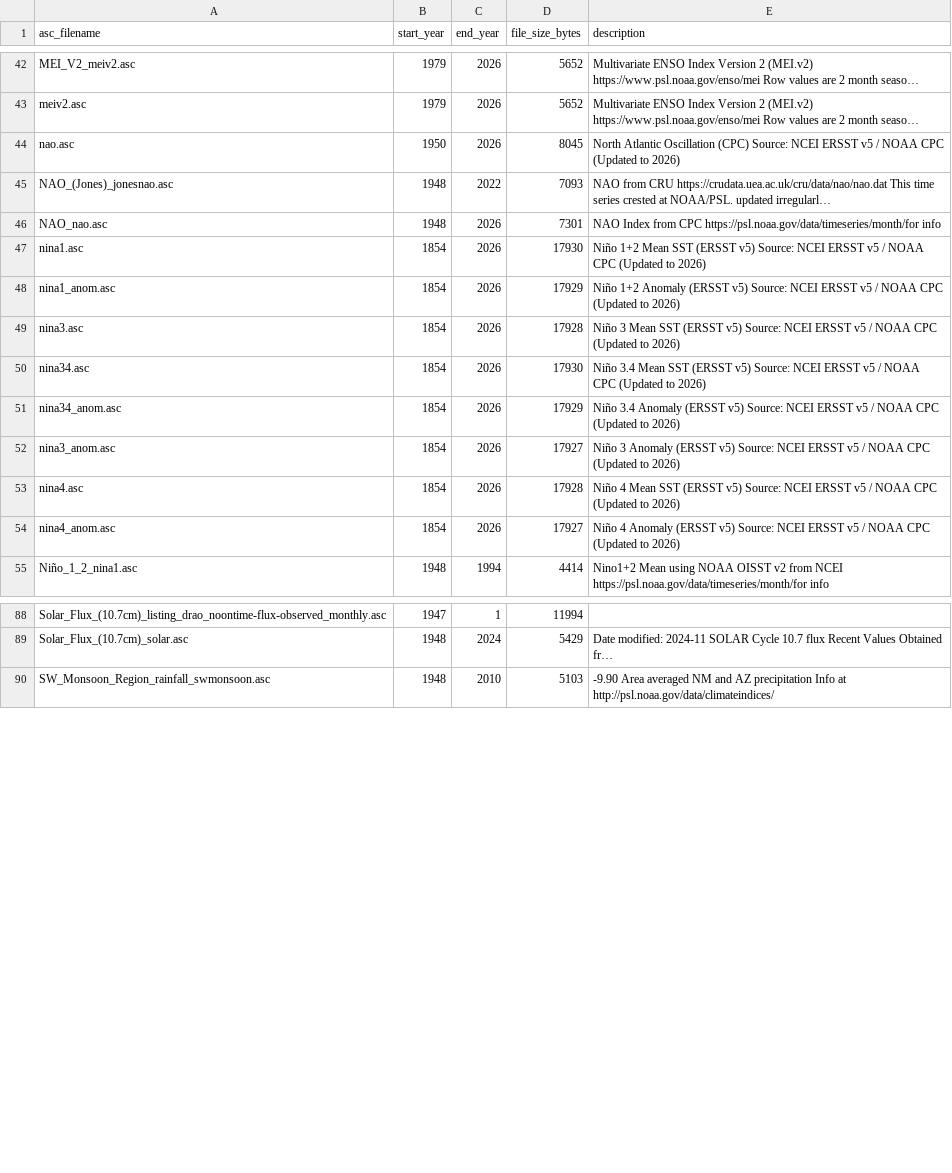
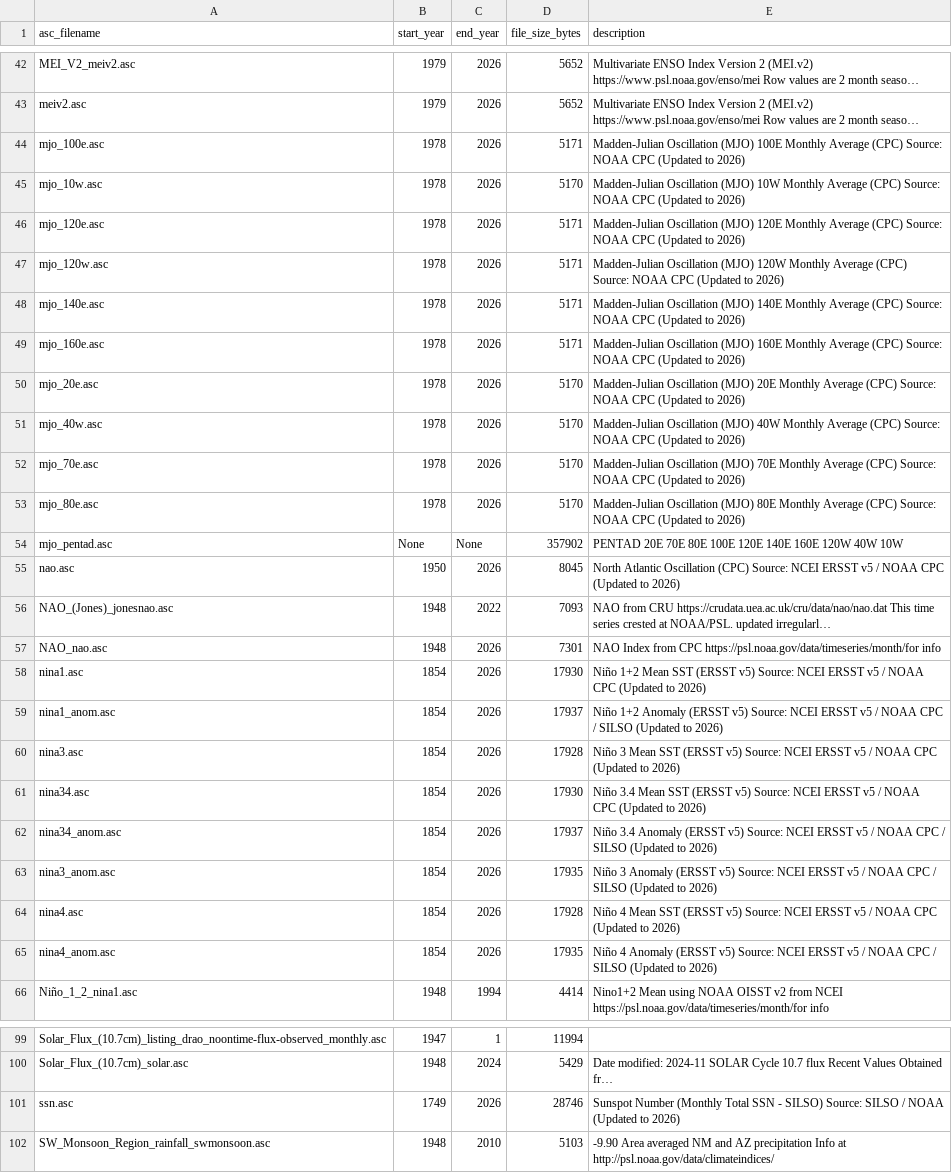
Before and after one commit to reinaldohaas/indices_climaticos, a CSV file: indices_asc/catalog.csv, drawn as a sheet; only a part is shown, gaps mark what is left out; long unchanged cells end in …; addresses are those after the commit; the diff names each change by its address in the sheet, - before the commit and + after, or states it on an @@ line.

Commit message:
Add MJO (Madden-Julian Oscillation) and SILSO SSN (Sunspot Number) datasets

```diff
--- a/indices_asc/catalog.csv
+++ b/indices_asc/catalog.csv
+row 44: mjo_100e.asc | 1978 | 2026 | 5171 | Madden-Julian Oscillation (MJO) 100E Monthly Average (CPC) Source: NOAA CPC (Updated to 2026)
+row 45: mjo_10w.asc | 1978 | 2026 | 5170 | Madden-Julian Oscillation (MJO) 10W Monthly Average (CPC) Source: NOAA CPC (Updated to 2026)
+row 46: mjo_120e.asc | 1978 | 2026 | 5171 | Madden-Julian Oscillation (MJO) 120E Monthly Average (CPC) Source: NOAA CPC (Updated to 2026)
+row 47: mjo_120w.asc | 1978 | 2026 | 5171 | Madden-Julian Oscillation (MJO) 120W Monthly Average (CPC) Source: NOAA CPC (Updated to 2026)
+row 48: mjo_140e.asc | 1978 | 2026 | 5171 | Madden-Julian Oscillation (MJO) 140E Monthly Average (CPC) Source: NOAA CPC (Updated to 2026)
+row 49: mjo_160e.asc | 1978 | 2026 | 5171 | Madden-Julian Oscillation (MJO) 160E Monthly Average (CPC) Source: NOAA CPC (Updated to 2026)
+row 50: mjo_20e.asc | 1978 | 2026 | 5170 | Madden-Julian Oscillation (MJO) 20E Monthly Average (CPC) Source: NOAA CPC (Updated to 2026)
+row 51: mjo_40w.asc | 1978 | 2026 | 5170 | Madden-Julian Oscillation (MJO) 40W Monthly Average (CPC) Source: NOAA CPC (Updated to 2026)
+row 52: mjo_70e.asc | 1978 | 2026 | 5170 | Madden-Julian Oscillation (MJO) 70E Monthly Average (CPC) Source: NOAA CPC (Updated to 2026)
+row 53: mjo_80e.asc | 1978 | 2026 | 5170 | Madden-Julian Oscillation (MJO) 80E Monthly Average (CPC) Source: NOAA CPC (Updated to 2026)
+row 54: mjo_pentad.asc | None | None | 357902 | PENTAD 20E 70E 80E 100E 120E 140E 160E 120W 40W 10W
-D59 (file_size_bytes): 17929
+D59 (file_size_bytes): 17937
-E59 (description): …NOAA CPC (Updated to…
+E59 (description): …NOAA CPC / SILSO (Updated to…
-D62 (file_size_bytes): 17929
+D62 (file_size_bytes): 17937
-E62 (description): …NOAA CPC (Updated to…
+E62 (description): …NOAA CPC / SILSO (Updated to…
-D63 (file_size_bytes): 17927
+D63 (file_size_bytes): 17935
-E63 (description): …NOAA CPC (Updated to…
+E63 (description): …NOAA CPC / SILSO (Updated to…
-D65 (file_size_bytes): 17927
+D65 (file_size_bytes): 17935
-E65 (description): …NOAA CPC (Updated to…
+E65 (description): …NOAA CPC / SILSO (Updated to…
+row 101: ssn.asc | 1749 | 2026 | 28746 | Sunspot Number (Monthly Total SSN - SILSO) Source: SILSO / NOAA (Updated to 2026)
```
Also changed, not shown: 19 other files.
